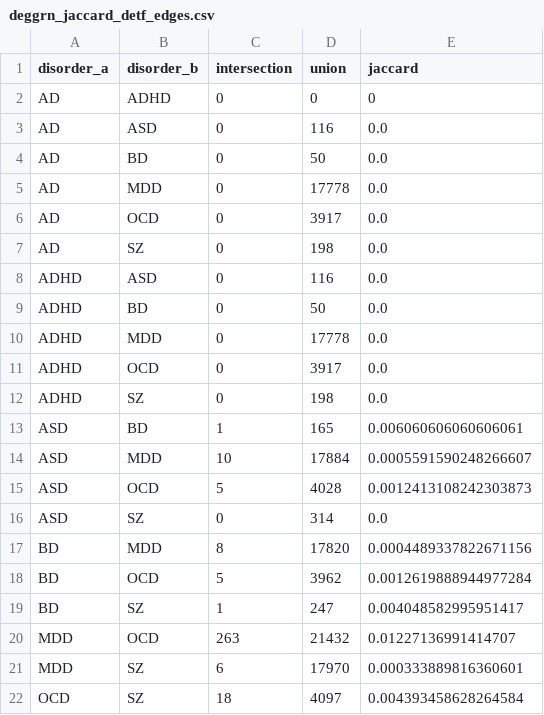
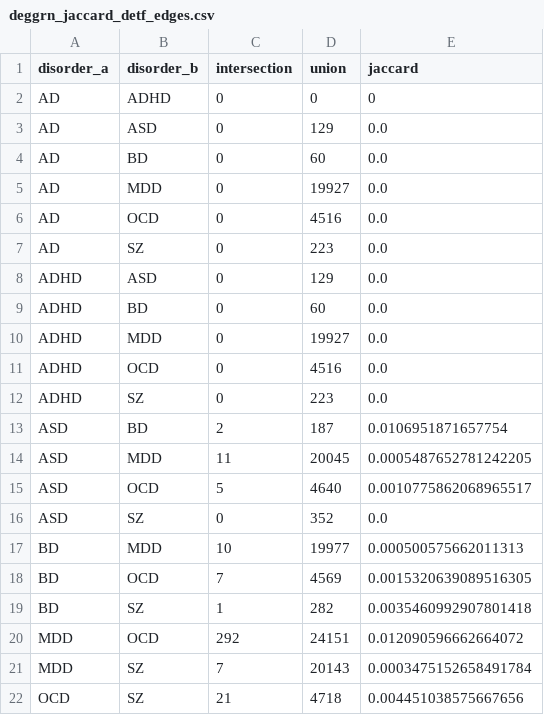
Before and after one commit to taraweling/Thesis, a CSV file: src/results/deggrn_jaccard_detf_edges.csv, drawn as a sheet.

```diff
--- a/src/results/deggrn_jaccard_detf_edges.csv
+++ b/src/results/deggrn_jaccard_detf_edges.csv
@@ -2,21 +2,21 @@ disorder_a,disorder_b,intersection,union,jaccard
 AD,ADHD,0,0,0
-AD,ASD,0,116,0.0
-AD,BD,0,50,0.0
-AD,MDD,0,17778,0.0
-AD,OCD,0,3917,0.0
-AD,SZ,0,198,0.0
-ADHD,ASD,0,116,0.0
-ADHD,BD,0,50,0.0
-ADHD,MDD,0,17778,0.0
-ADHD,OCD,0,3917,0.0
-ADHD,SZ,0,198,0.0
-ASD,BD,1,165,0.006060606060606061
-ASD,MDD,10,17884,0.0005591590248266607
-ASD,OCD,5,4028,0.0012413108242303873
-ASD,SZ,0,314,0.0
-BD,MDD,8,17820,0.0004489337822671156
-BD,OCD,5,3962,0.0012619888944977284
-BD,SZ,1,247,0.004048582995951417
-MDD,OCD,263,21432,0.01227136991414707
-MDD,SZ,6,17970,0.000333889816360601
-OCD,SZ,18,4097,0.004393458628264584
+AD,ASD,0,129,0.0
+AD,BD,0,60,0.0
+AD,MDD,0,19927,0.0
+AD,OCD,0,4516,0.0
+AD,SZ,0,223,0.0
+ADHD,ASD,0,129,0.0
+ADHD,BD,0,60,0.0
+ADHD,MDD,0,19927,0.0
+ADHD,OCD,0,4516,0.0
+ADHD,SZ,0,223,0.0
+ASD,BD,2,187,0.0106951871657754
+ASD,MDD,11,20045,0.0005487652781242205
+ASD,OCD,5,4640,0.0010775862068965517
+ASD,SZ,0,352,0.0
+BD,MDD,10,19977,0.000500575662011313
+BD,OCD,7,4569,0.0015320639089516305
+BD,SZ,1,282,0.0035460992907801418
+MDD,OCD,292,24151,0.012090596662664072
+MDD,SZ,7,20143,0.0003475152658491784
+OCD,SZ,21,4718,0.004451038575667656
```
Also changed, not shown: src/results/deggrn_disorder_summary.csv, 53 other files.
